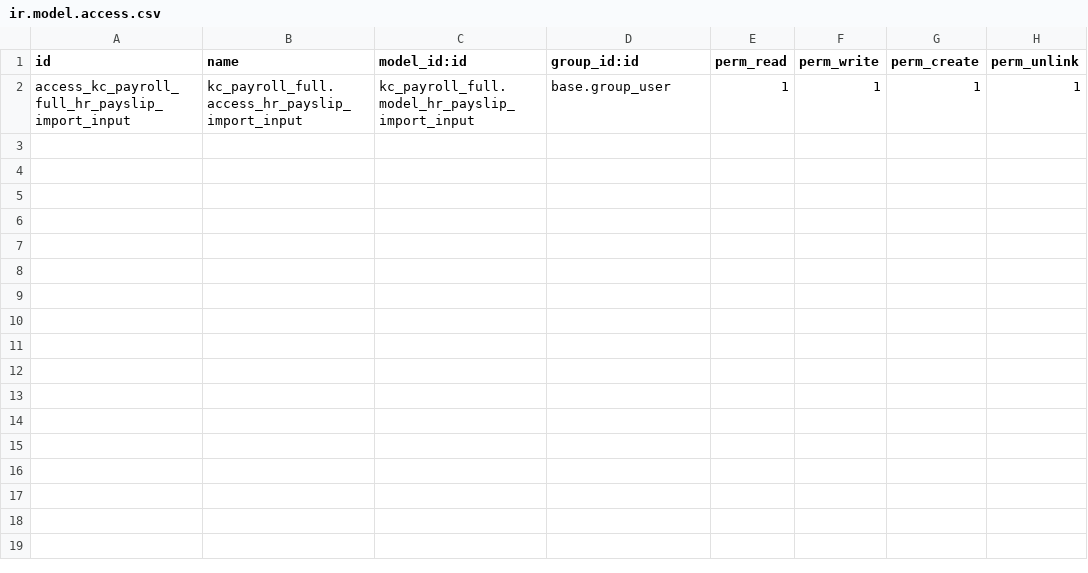
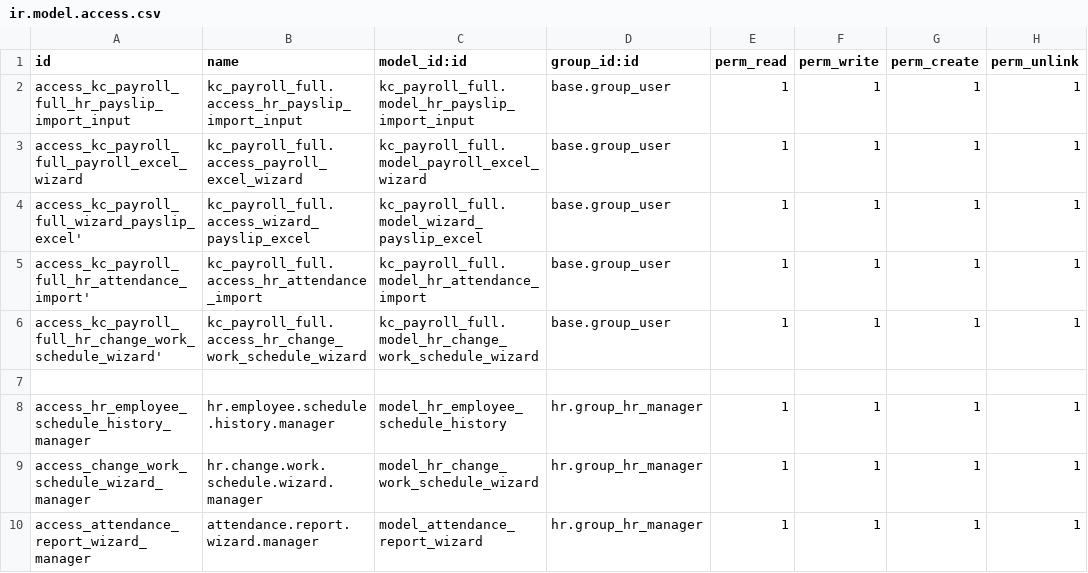
Before and after one commit to ldbeteta0001/kc_payroll_full, a CSV file: security/ir.model.access.csv, drawn as a sheet; the diff names each change by its address in the sheet, - before the commit and + after, or states it on an @@ line.

```diff
--- a/security/ir.model.access.csv
+++ b/security/ir.model.access.csv
+row 3: access_kc_payroll_full_payroll_excel_wizard | kc_payroll_full.access_payroll_excel_wizard | kc_payroll_full.model_payroll_excel_wizard | base.group_user | 1 | 1 | 1 | 1
+row 4: access_kc_payroll_full_wizard_payslip_excel' | kc_payroll_full.access_wizard_payslip_excel | kc_payroll_full.model_wizard_payslip_excel | base.group_user | 1 | 1 | 1 | 1
+row 5: access_kc_payroll_full_hr_attendance_import' | kc_payroll_full.access_hr_attendance_import | kc_payroll_full.model_hr_attendance_import | base.group_user | 1 | 1 | 1 | 1
+row 6: access_kc_payroll_full_hr_change_work_schedule_wizard' | kc_payroll_full.access_hr_change_work_schedule_wizard | kc_payroll_full.model_hr_change_work_schedule_wizard | base.group_user | 1 | 1 | 1 | 1
+row 7: (empty)
+row 8: access_hr_employee_schedule_history_manager | hr.employee.schedule.history.manager | model_hr_employee_schedule_history | hr.group_hr_manager | 1 | 1 | 1 | 1
+row 9: access_change_work_schedule_wizard_manager | hr.change.work.schedule.wizard.manager | model_hr_change_work_schedule_wizard | hr.group_hr_manager | 1 | 1 | 1 | 1
+row 10: access_attendance_report_wizard_manager | attendance.report.wizard.manager | model_attendance_report_wizard | hr.group_hr_manager | 1 | 1 | 1 | 1
```
Also changed, not shown: 26 other files.
